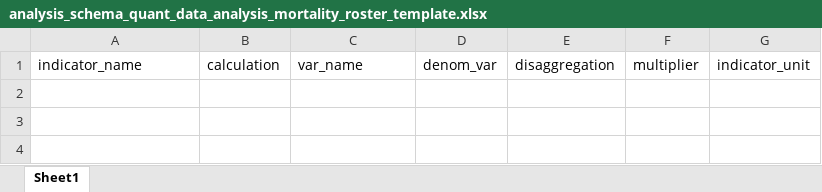
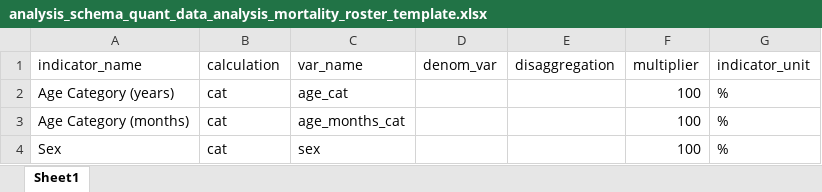
Before and after one commit to SaeedR1987/public_health_resources, an Excel workbook: resources/analysis_schema_quant_data_analysis_mortality_roster_template.xlsx, sheet Sheet1, drawn as a sheet; values as stored, in another font and other column widths than the file's, no borders; the diff names each change by its address in the sheet, - before the commit and + after, or states it on an @@ line.

```diff
--- a/resources/analysis_schema_quant_data_analysis_mortality_roster_template.xlsx (sheet Sheet1)
+++ b/resources/analysis_schema_quant_data_analysis_mortality_roster_template.xlsx (sheet Sheet1)
+row 2: Age Category (years) | cat | age_cat |  |  | 100 | %
+row 3: Age Category (months) | cat | age_months_cat |  |  | 100 | %
+row 4: Sex | cat | sex |  |  | 100 | %
```
Also changed, not shown: resources/analysis_schema_quant_data_analysis_mortality_deaths_template.xlsx, resources/analysis_schema_quant_data_analysis_mortality_template.xlsx, 2 other files.
